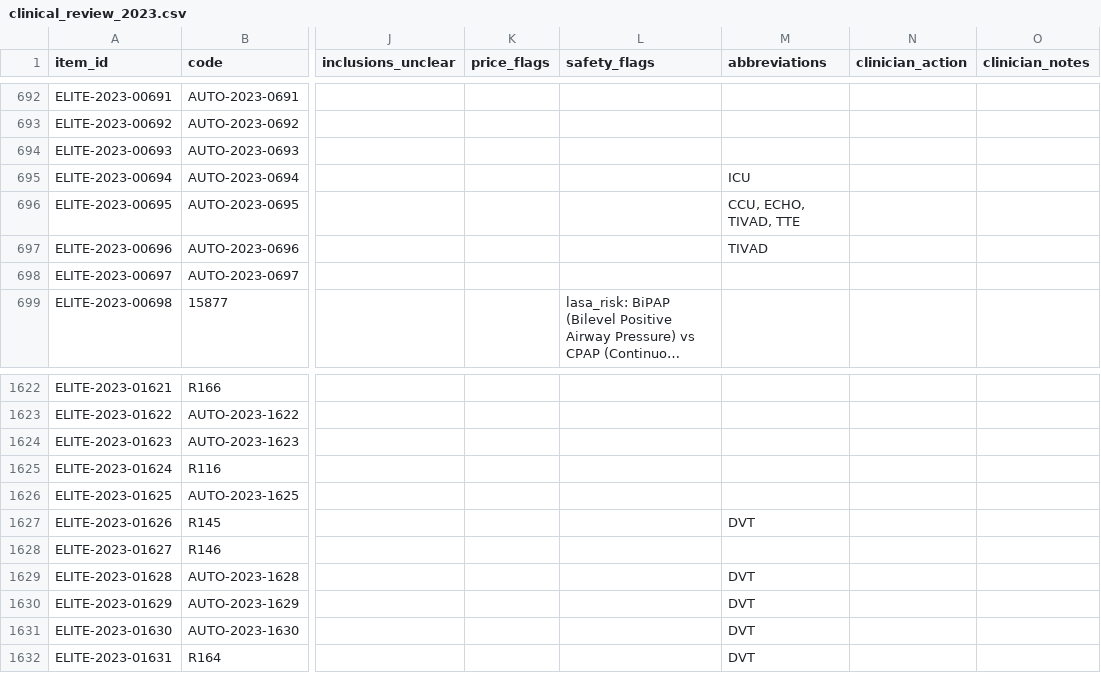
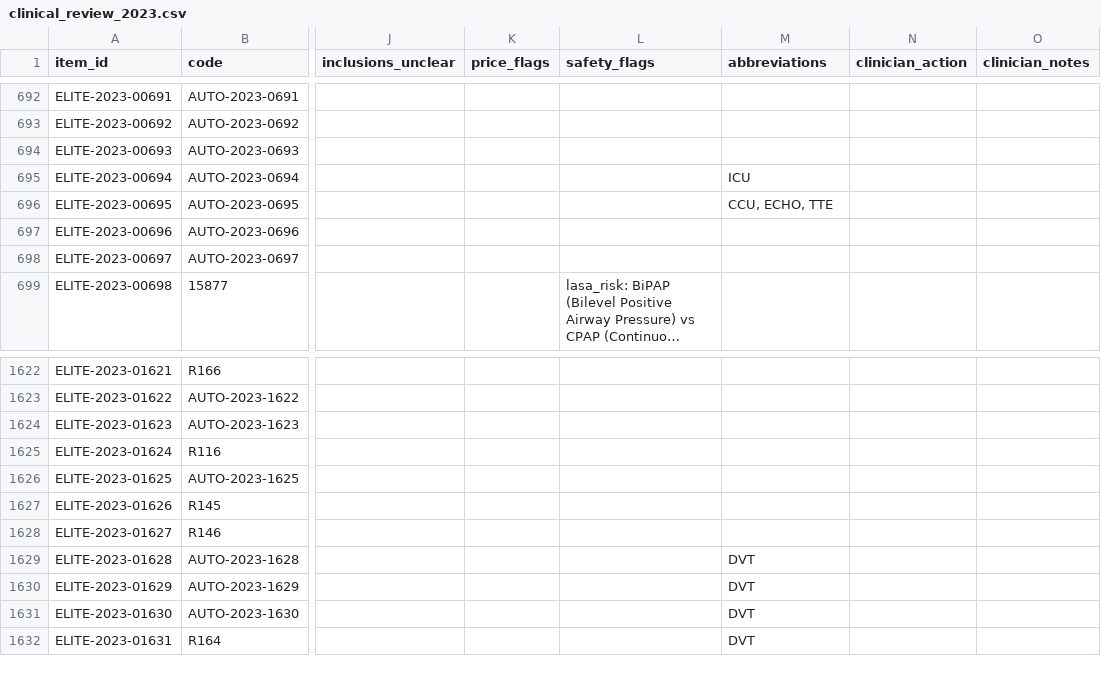
Before and after one commit to mohanadmd07/Elite-Pricelist-Crawler, a CSV file: reports/clinical_review_2023.csv, drawn as a sheet; only a part is shown, gaps mark what is left out; long unchanged cells end in …; the diff names each change by its address in the sheet, - before the commit and + after, or states it on an @@ line.

```diff
--- a/reports/clinical_review_2023.csv
+++ b/reports/clinical_review_2023.csv
-M696 (abbreviations): CCU, ECHO, TIVAD, TTE
+M696 (abbreviations): CCU, ECHO, TTE
-M697 (abbreviations): TIVAD
+M697 (abbreviations): (empty)
-M1627 (abbreviations): DVT
+M1627 (abbreviations): (empty)
```
Also changed, not shown: reports/alias_candidates.csv, reports/clinical_review_2024.csv, 17 other files.
